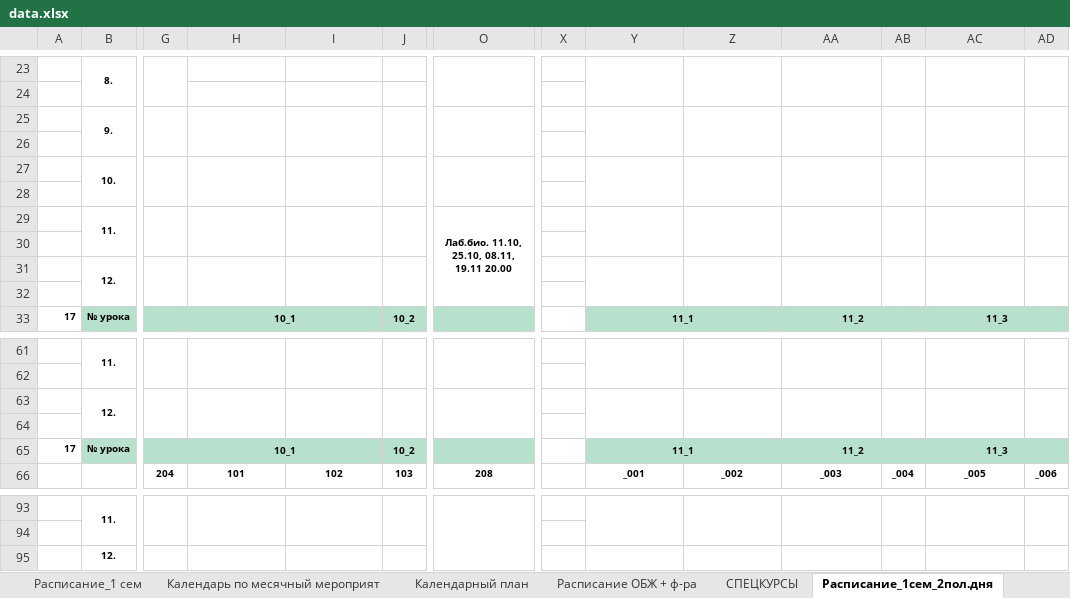
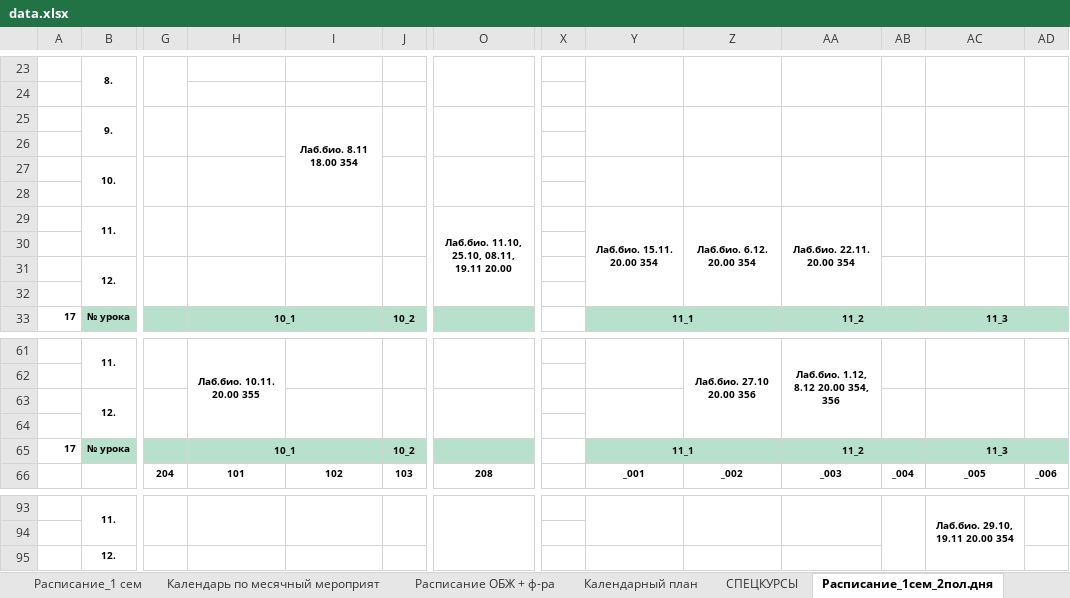
Before and after one commit to Banana-Boys-Company/SESC-NSU-schedule, an Excel workbook: data.xlsx, sheet Расписание_1сем_2пол.дня, drawn as a sheet; only a part is shown, gaps mark what is left out; values as stored, in another font and other column widths than the file's, no borders; charts and pictures not drawn; removed rows and columns are numbered as before the commit, all else as after; rows hold the shown columns only; the diff covers the shown part only; the diff names each change by its address in the sheet, - before the commit and + after, or states it on an @@ line.

```diff
--- a/data.xlsx (sheet Расписание_1сем_2пол.дня)
+++ b/data.xlsx (sheet Расписание_1сем_2пол.дня)
@@ sheet tab order changed: Расписание_1 сем | Календарь по месячный мероприят | Расписание ОБЖ + ф-ра | Календарный план | СПЕЦКУРСЫ | Расписание_1сем_2пол.дня @@
-I25: (empty)
+I25: Лаб.био. 8.11 18.00 354
-I25:I26 merged
+I25:I28 merged
-I27:I28 merged
-row 29:  | 11. |  |  |  |  | Лаб.био. 11.10, 25.10, 08.11, 19.11 20.00
+row 29:  | 11. |  |  |  |  | Лаб.био. 11.10, 25.10, 08.11, 19.11 20.00 |  | Лаб.био. 15.11. 20.00 354 | Лаб.био. 6.12. 20.00 354 | Лаб.био. 22.11. 20.00 354
-Y31:Y32 merged
-Z31:Z32 merged
-AA31:AA32 merged
-H61: (empty)
+H61: Лаб.био. 10.11. 20.00 355
-H61:H62 merged
+H61:H64 merged
-Z61: (empty)
+Z61: Лаб.био. 27.10 20.00 356
-Z61:Z62 merged
+Z61:Z64 merged
-AA61: (empty)
+AA61: Лаб.био. 1.12, 8.12 20.00 354, 356
-AA61:AA62 merged
+AA61:AA64 merged
-H63:H64 merged
-Z63:Z64 merged
-AA63:AA64 merged
-AB93:AB94 merged
+AB93:AB95 merged
-AC93: (empty)
+AC93: Лаб.био. 29.10, 19.11 20.00 354
-AC93:AC94 merged
+AC93:AC95 merged
```
Also changed, not shown: 14 edited cells and merged cells elsewhere in this sheet, sheet Календарь по месячный мероприят, sheet СПЕЦКУРСЫ, sheet Расписание_1 сем, 6 other files.
